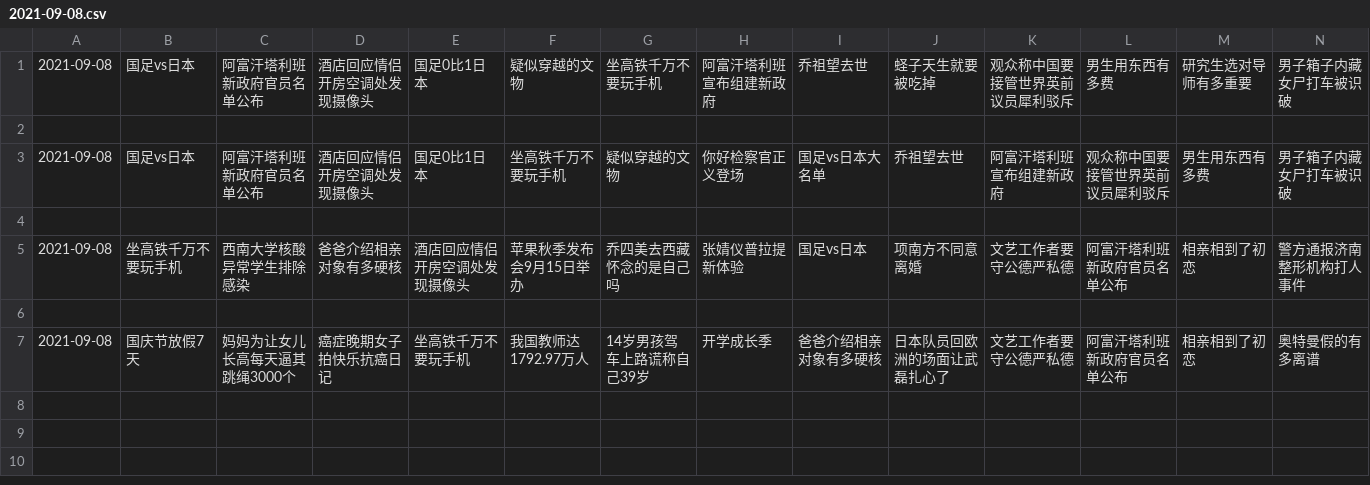
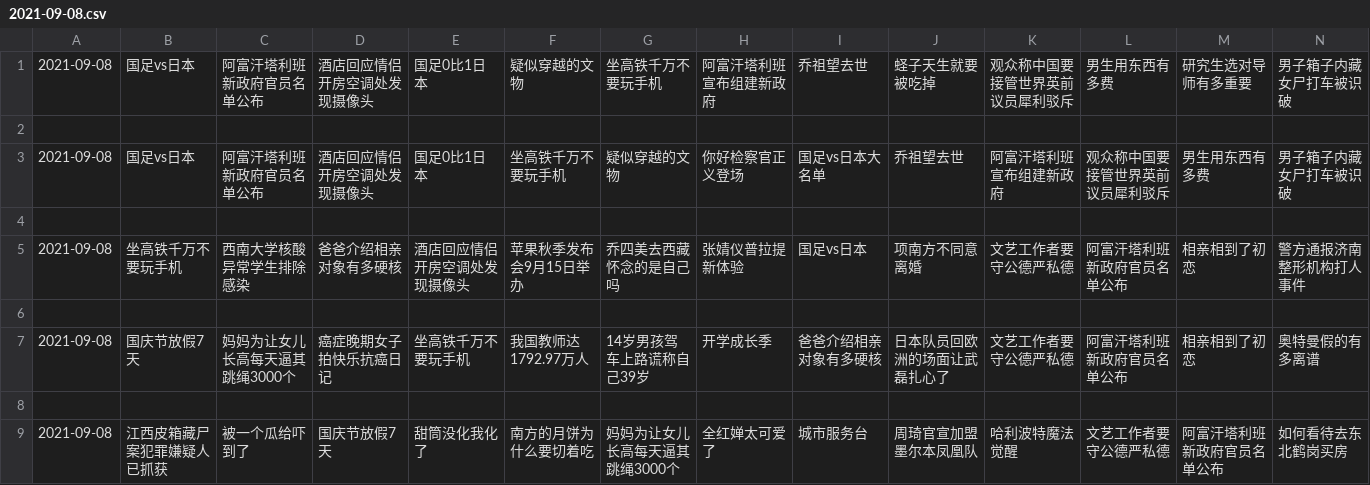
Before and after one commit to vmp65l3/weibo-hotrank, a CSV file: data/2021-09-08.csv, drawn as a sheet; only a part is shown; rows hold the shown columns only; the diff names each change by its address in the sheet, - before the commit and + after, or states it on an @@ line.

```diff
--- a/data/2021-09-08.csv
+++ b/data/2021-09-08.csv
+row 8: (empty)
+row 9: 2021-09-08 | 江西皮箱藏尸案犯罪嫌疑人已抓获 | 被一个瓜给吓到了 | 国庆节放假7天 | 甜筒没化我化了 | 南方的月饼为什么要切着吃 | 妈妈为让女儿长高每天逼其跳绳3000个 | 全红婵太可爱了 | 城市服务台 | 周琦官宣加盟墨尔本凤凰队 | 哈利波特魔法觉醒 | 文艺工作者要守公德严私德 | 阿富汗塔利班新政府官员名单公布 | 如何看待去东北鹤岗买房
```
Also changed, not shown: 1 other file.
